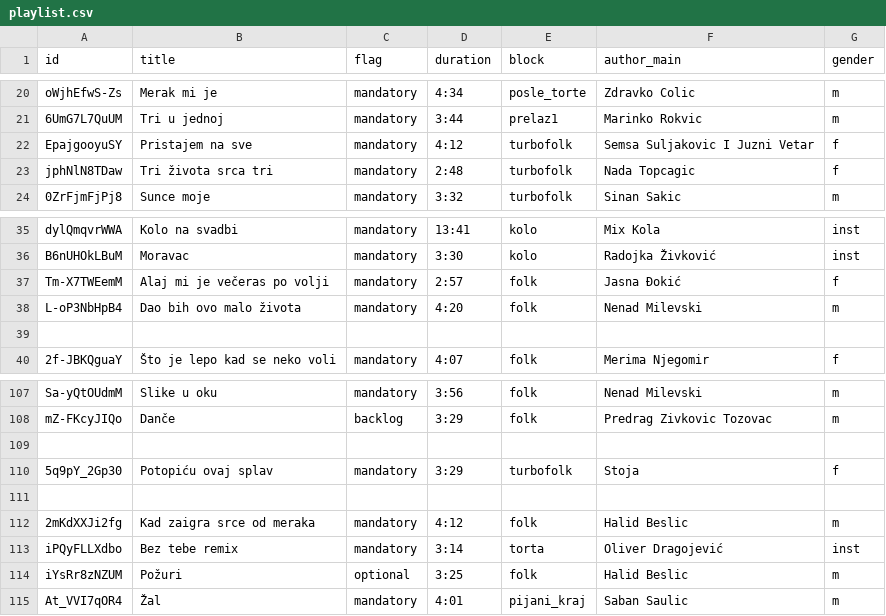
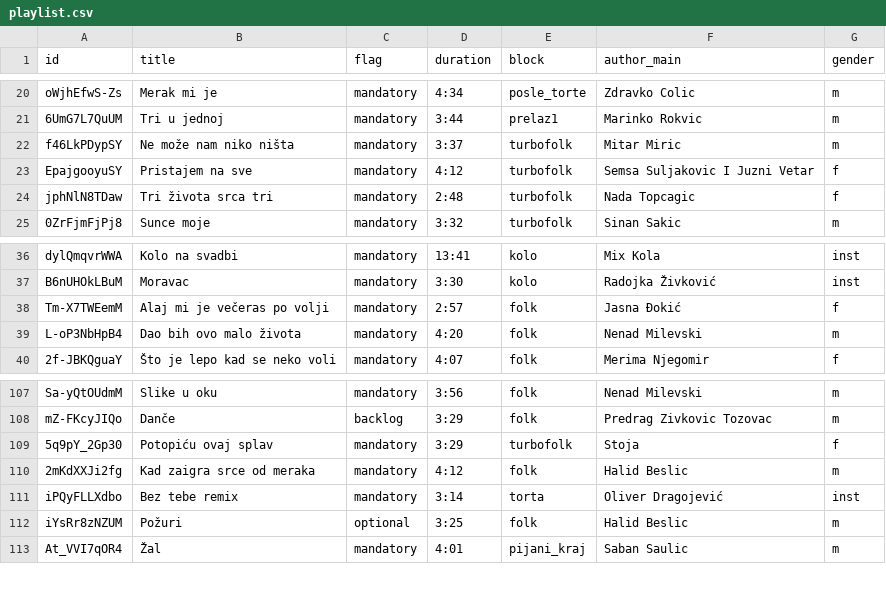
Before and after one commit to ToshKae/nesvil-raspored-pesama, a CSV file: playlist.csv, drawn as a sheet; only a part is shown, gaps mark what is left out; removed rows and columns are numbered as before the commit, all else as after; the diff names each change by its address in the sheet, - before the commit and + after, or states it on an @@ line.

```diff
--- a/playlist.csv
+++ b/playlist.csv
+row 22: f46LkPDypSY | Ne može nam niko ništa | mandatory | 3:37 | turbofolk | Mitar Miric | m
-row 39: (empty)
-row 109: (empty)
-row 111: (empty)
```
